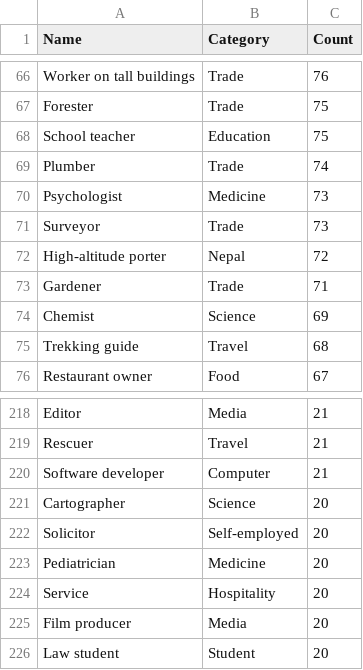
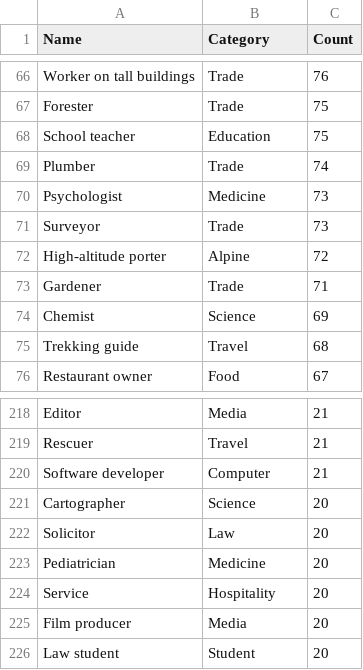
Before and after one commit to elbertwang3/himalayas, a CSV file: data/occupationcount2.csv, drawn as a sheet; only a part is shown, gaps mark what is left out.

```diff
--- a/data/occupationcount2.csv
+++ b/data/occupationcount2.csv
@@ -71,3 +71,3 @@ Psychologist,Medicine,73
 Surveyor,Trade,73
-High-altitude porter,Nepal,72
+High-altitude porter,Alpine,72
 Gardener,Trade,71
@@ -221,3 +221,3 @@ Software developer,Computer,21
 Cartographer,Science,20
-Solicitor,Self-employed,20
+Solicitor,Law,20
 Pediatrician,Medicine,20
```
Also changed, not shown: 19 other files.
